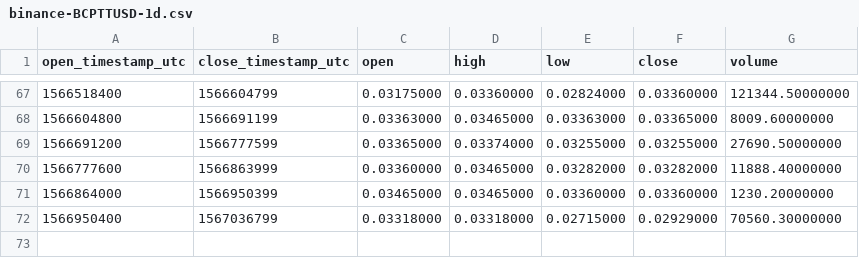
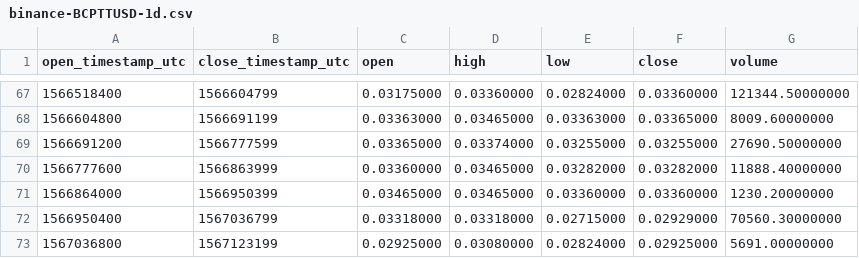
Before and after one commit to cryptobigbro/binance-BCPTTUSD, a CSV file: binance-BCPTTUSD-1d.csv, drawn as a sheet; only a part is shown, gaps mark what is left out; the diff names each change by its address in the sheet, - before the commit and + after, or states it on an @@ line.

```diff
--- a/binance-BCPTTUSD-1d.csv
+++ b/binance-BCPTTUSD-1d.csv
+row 73: 1567036800 | 1567123199 | 0.02925000 | 0.03080000 | 0.02824000 | 0.02925000 | 5691.00000000
```
Also changed, not shown: binance-BCPTTUSD-1h.csv.
